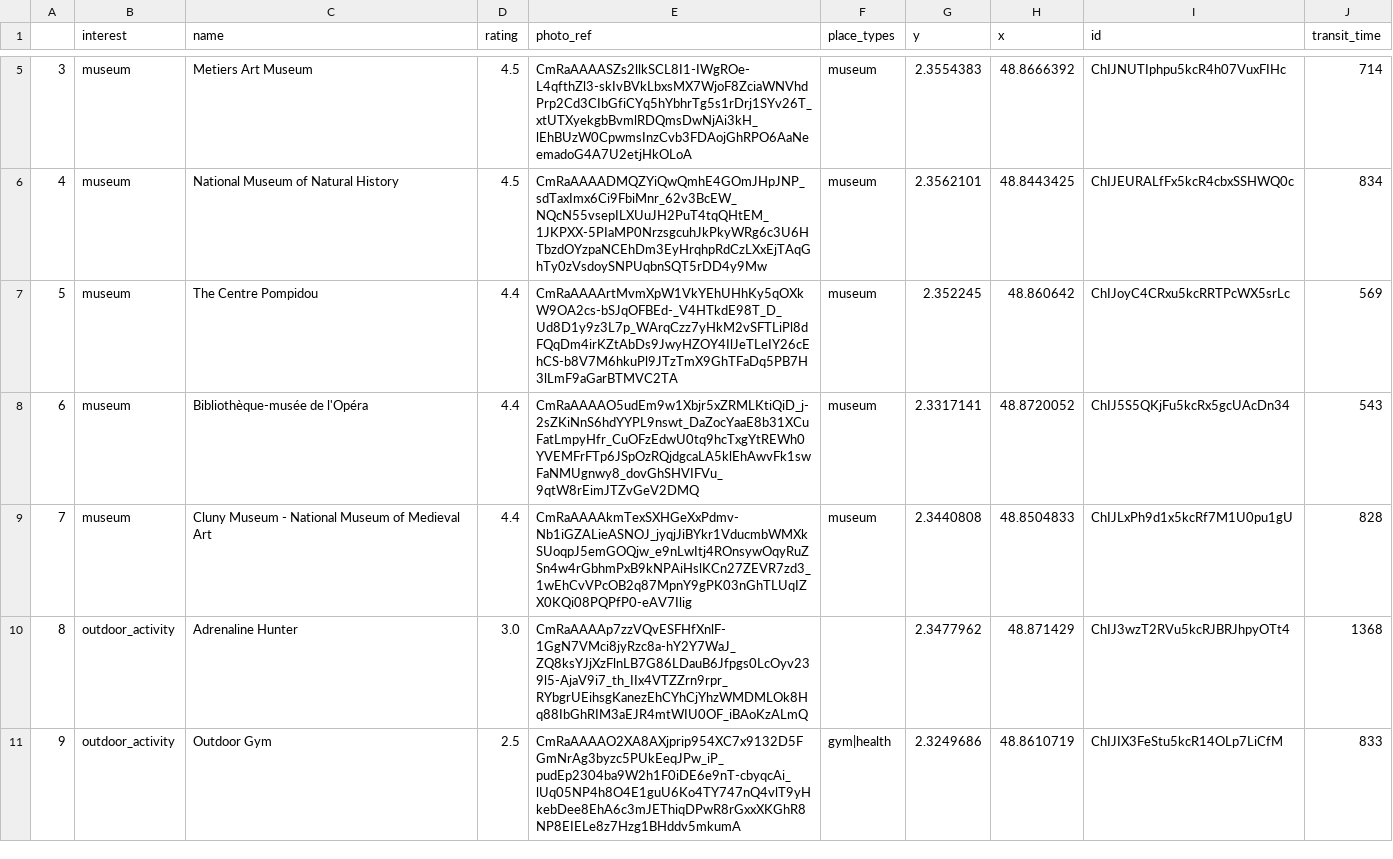
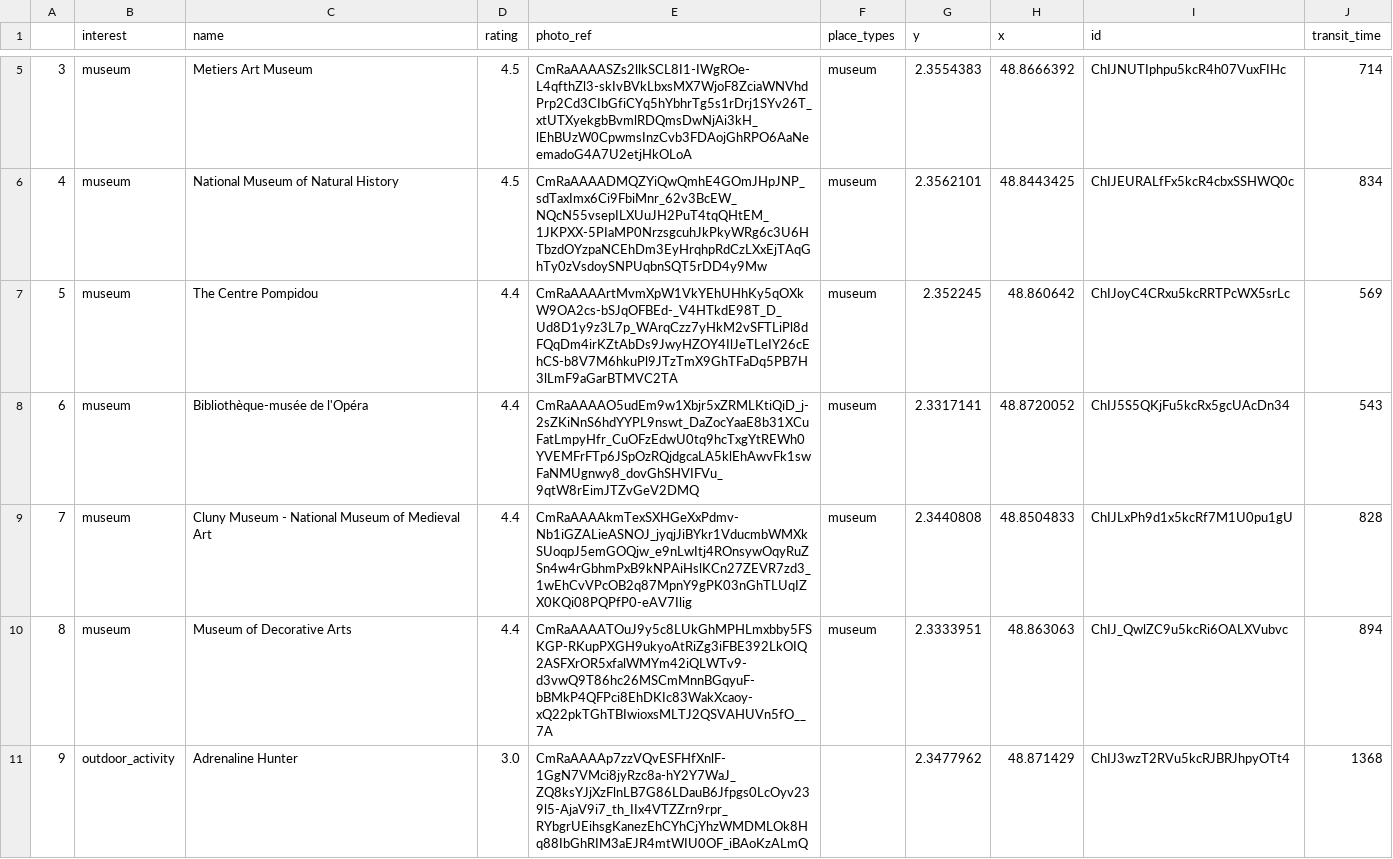
Before and after one commit to aliciawyy/tripplanner, a CSV file: output/Paris_outdoor_activity-museum-4.csv, drawn as a sheet; only a part is shown, gaps mark what is left out.

```diff
--- a/output/Paris_outdoor_activity-museum-4.csv
+++ b/output/Paris_outdoor_activity-museum-4.csv
@@ -9,3 +9,3 @@
 7,museum,Cluny Museum - National Museum of Medieval Art,4.4,CmRaAAAAkmTexSXHGeXxPdmv-Nb1iGZALieASNOJ_jyqjJiBYkr1VducmbWMXkSUoqpJ5emGOQjw_e9nLwItj4ROnsywOqyRuZSn4w4rGbhmPxB9kNPAiHslKCn27ZEVR7zd3_1wEhCvVPcOB2q87MpnY9gPK03nGhTLUqIZX0KQi08PQPfP0-eAV7Ilig,museum,2.3440808,48.8504833,ChIJLxPh9d1x5kcRf7M1U0pu1gU,828
-8,outdoor_activity,Adrenaline Hunter,3.0,CmRaAAAAp7zzVQvESFHfXnlF-1GgN7VMci8jyRzc8a-hY2Y7WaJ_ZQ8ksYJjXzFlnLB7G86LDauB6Jfpgs0LcOyv239l5-AjaV9i7_th_IIx4VTZZrn9rpr_RYbgrUEihsgKanezEhCYhCjYhzWMDMLOk8Hq88IbGhRIM3aEJR4mtWIU0OF_iBAoKzALmQ,,2.3477962,48.871429,ChIJ3wzT2RVu5kcRJBRJhpyOTt4,1368
-9,outdoor_activity,Outdoor Gym,2.5,CmRaAAAAO2XA8AXjprip954XC7x9132D5FGmNrAg3byzc5PUkEeqJPw_iP_pudEp2304ba9W2h1F0iDE6e9nT-cbyqcAi_lUq05NP4h8O4E1guU6Ko4TY747nQ4vlT9yHkebDee8EhA6c3mJEThiqDPwR8rGxxXKGhR8NP8EIELe8z7Hzg1BHddv5mkumA,gym|health,2.3249686,48.8610719,ChIJIX3FeStu5kcR14OLp7LiCfM,833
+8,museum,Museum of Decorative Arts,4.4,CmRaAAAATOuJ9y5c8LUkGhMPHLmxbby5FSKGP-RKupPXGH9ukyoAtRiZg3iFBE392LkOIQ2ASFXrOR5xfalWMYm42iQLWTv9-d3vwQ9T86hc26MSCmMnnBGqyuF-bBMkP4QFPci8EhDKIc83WakXcaoy-xQ22pkTGhTBIwioxsMLTJ2QSVAHUVn5fO__7A,museum,2.3333951,48.863063,ChIJ_QwlZC9u5kcRi6OALXVubvc,894
+9,outdoor_activity,Adrenaline Hunter,3.0,CmRaAAAAp7zzVQvESFHfXnlF-1GgN7VMci8jyRzc8a-hY2Y7WaJ_ZQ8ksYJjXzFlnLB7G86LDauB6Jfpgs0LcOyv239l5-AjaV9i7_th_IIx4VTZZrn9rpr_RYbgrUEihsgKanezEhCYhCjYhzWMDMLOk8Hq88IbGhRIM3aEJR4mtWIU0OF_iBAoKzALmQ,,2.3477962,48.871429,ChIJ3wzT2RVu5kcRJBRJhpyOTt4,1368
```
Also changed, not shown: output/Paris_outdoor_activity-museum-6.csv, output/dist-Paris_outdoor_activity-museum-4.csv, 6 other files.
